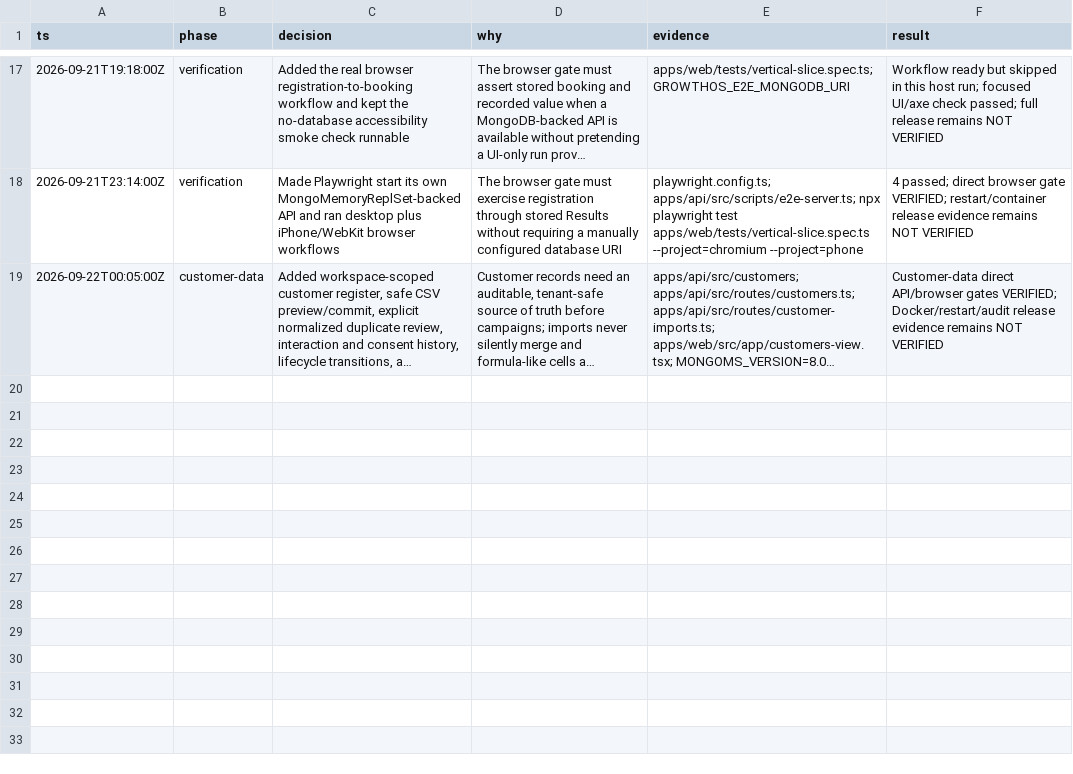
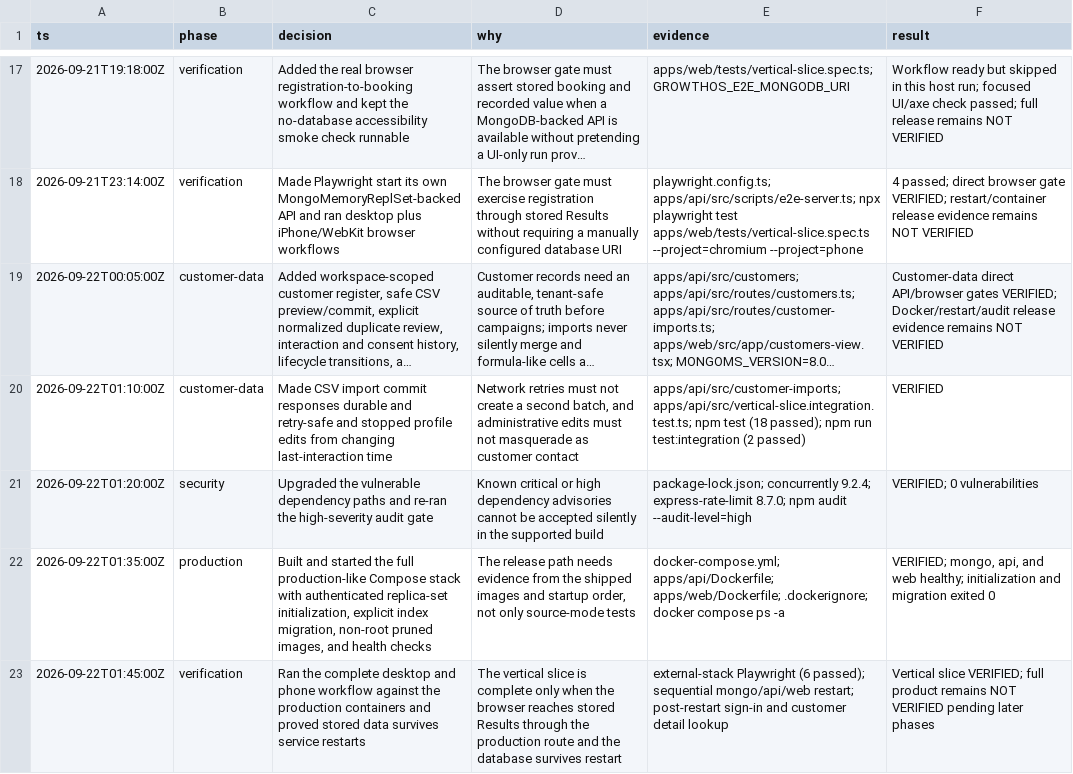
Before and after one commit to Parthib77/Growth-OS, a TSV file: docs/decision-log.tsv, drawn as a sheet; only a part is shown, gaps mark what is left out; long unchanged cells end in …; the diff names each change by its address in the sheet, - before the commit and + after, or states it on an @@ line.

```diff
--- a/docs/decision-log.tsv
+++ b/docs/decision-log.tsv
+row 20: 2026-09-22T01:10:00Z | customer-data | Made CSV import commit responses durable and retry-safe and stopped profile edits from changing last-interaction time | Network retries must not create a second batch, and administrative edits must not masquerade as customer contact | apps/api/src/customer-imports; apps/api/src/vertical-slice.integration.test.ts; npm test (18 passed); npm run test:integration (2 passed) | VERIFIED
+row 21: 2026-09-22T01:20:00Z | security | Upgraded the vulnerable dependency paths and re-ran the high-severity audit gate | Known critical or high dependency advisories cannot be accepted silently in the supported build | package-lock.json; concurrently 9.2.4; express-rate-limit 8.7.0; npm audit --audit-level=high | VERIFIED; 0 vulnerabilities
+row 22: 2026-09-22T01:35:00Z | production | Built and started the full production-like Compose stack with authenticated replica-set initialization, explicit index migration, non-root pruned images, and health checks | The release path needs evidence from the shipped images and startup order, not only source-mode tests | docker-compose.yml; apps/api/Dockerfile; apps/web/Dockerfile; .dockerignore; docker compose ps -a | VERIFIED; mongo, api, and web healthy; initialization and migration exited 0
+row 23: 2026-09-22T01:45:00Z | verification | Ran the complete desktop and phone workflow against the production containers and proved stored data survives service restarts | The vertical slice is complete only when the browser reaches stored Results through the production route and the database survives restart | external-stack Playwright (6 passed); sequential mongo/api/web restart; post-restart sign-in and customer detail lookup | Vertical slice VERIFIED; full product remains NOT VERIFIED pending later phases
```
Also changed, not shown: 2 other files.
